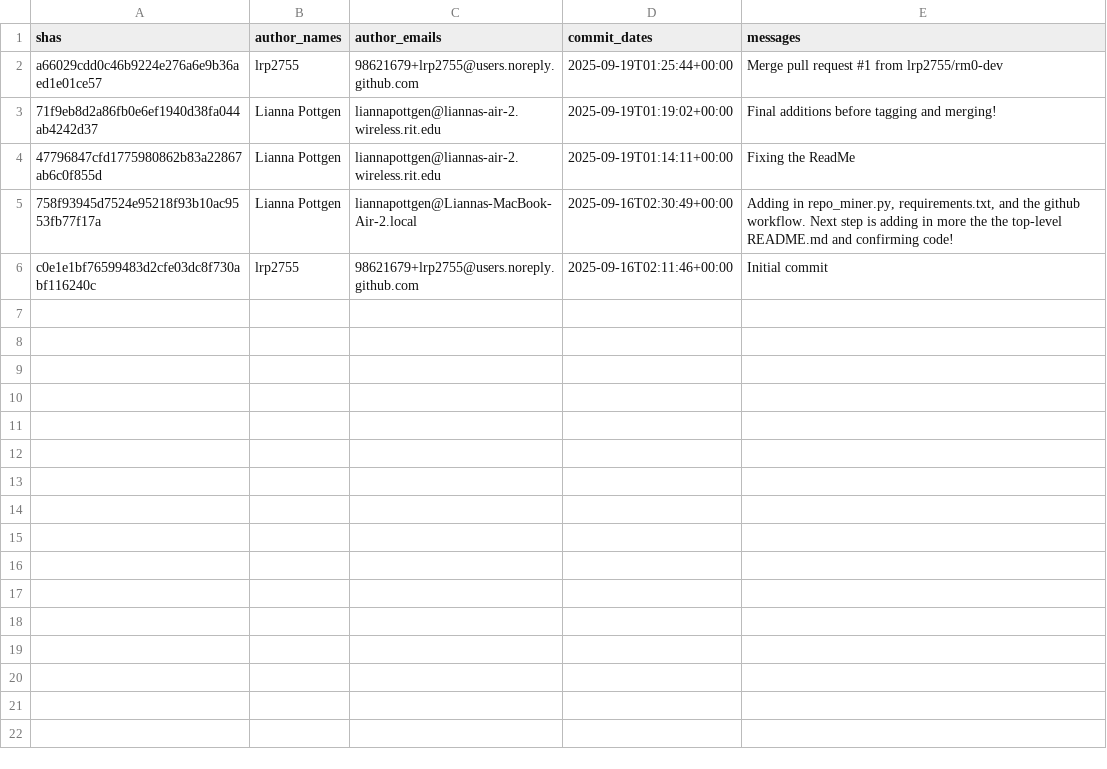
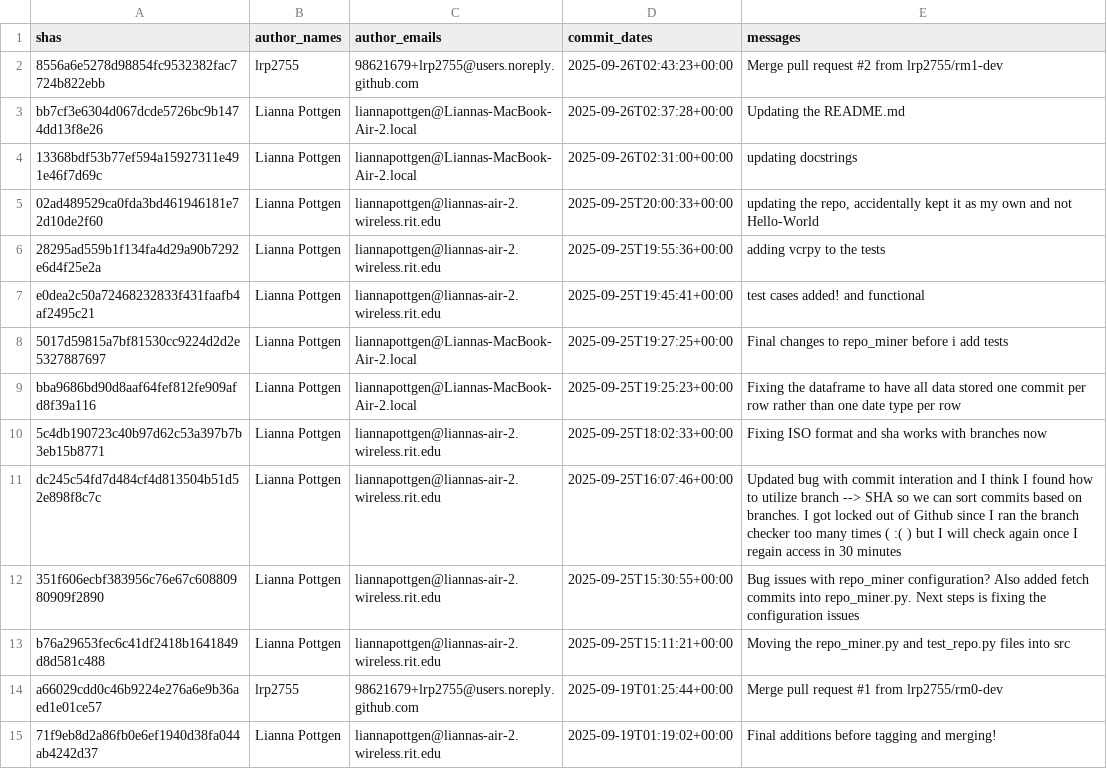
Before and after one commit to lrp2755/Model-Driven-Development, a CSV file: src/commits.csv, drawn as a sheet; only a part is shown; the shorter side is filled out with more unchanged rows.

```diff
--- a/src/commits.csv
+++ b/src/commits.csv
@@ -1,2 +1,14 @@
 shas,author_names,author_emails,commit_dates,messages
+8556a6e5278d98854fc9532382fac7724b822ebb,lrp2755,98621679+lrp2755@users.noreply.github.com,2025-09-26T02:43:23+00:00,Merge pull request #2 from lrp2755/rm1-dev
+bb7cf3e6304d067dcde5726bc9b1474dd13f8e26,Lianna Pottgen,liannapottgen@Liannas-MacBook-Air-2.local,2025-09-26T02:37:28+00:00,Updating the README.md
+13368bdf53b77ef594a15927311e491e46f7d69c,Lianna Pottgen,liannapottgen@Liannas-MacBook-Air-2.local,2025-09-26T02:31:00+00:00,updating docstrings
+02ad489529ca0fda3bd461946181e72d10de2f60,Lianna Pottgen,liannapottgen@liannas-air-2.wireless.rit.edu,2025-09-25T20:00:33+00:00,"updating the repo, accidentally kept it as my own and not Hello-World"
+28295ad559b1f134fa4d29a90b7292e6d4f25e2a,Lianna Pottgen,liannapottgen@liannas-air-2.wireless.rit.edu,2025-09-25T19:55:36+00:00,adding vcrpy to the tests
+e0dea2c50a72468232833f431faafb4af2495c21,Lianna Pottgen,liannapottgen@liannas-air-2.wireless.rit.edu,2025-09-25T19:45:41+00:00,test cases added! and functional
+5017d59815a7bf81530cc9224d2d2e5327887697,Lianna Pottgen,liannapottgen@Liannas-MacBook-Air-2.local,2025-09-25T19:27:25+00:00,Final changes to repo_miner before i add tests
+bba9686bd90d8aaf64fef812fe909afd8f39a116,Lianna Pottgen,liannapottgen@Liannas-MacBook-Air-2.local,2025-09-25T19:25:23+00:00,Fixing the dataframe to have all data stored one commit per row rather than one date type per row
+5c4db190723c40b97d62c53a397b7b3eb15b8771,Lianna Pottgen,liannapottgen@liannas-air-2.wireless.rit.edu,2025-09-25T18:02:33+00:00,Fixing ISO format and sha works with branches now
+dc245c54fd7d484cf4d813504b51d52e898f8c7c,Lianna Pottgen,liannapottgen@liannas-air-2.wireless.rit.edu,2025-09-25T16:07:46+00:00,Updated bug with commit interation and I think I found how to utilize branch --> SHA so we can sort commits based on branches. I got locked out of Github since I ran the branch checker too many times ( :( ) but I will check again once I regain access in 30 minutes
+351f606ecbf383956c76e67c60880980909f2890,Lianna Pottgen,liannapottgen@liannas-air-2.wireless.rit.edu,2025-09-25T15:30:55+00:00,Bug issues with repo_miner configuration? Also added fetch commits into repo_miner.py. Next steps is fixing the configuration issues
+b76a29653fec6c41df2418b1641849d8d581c488,Lianna Pottgen,liannapottgen@liannas-air-2.wireless.rit.edu,2025-09-25T15:11:21+00:00,Moving the repo_miner.py and test_repo.py files into src
 a66029cdd0c46b9224e276a6e9b36aed1e01ce57,lrp2755,98621679+lrp2755@users.noreply.github.com,2025-09-19T01:25:44+00:00,Merge pull request #1 from lrp2755/rm0-dev
```
Also changed, not shown: 3 other files.
